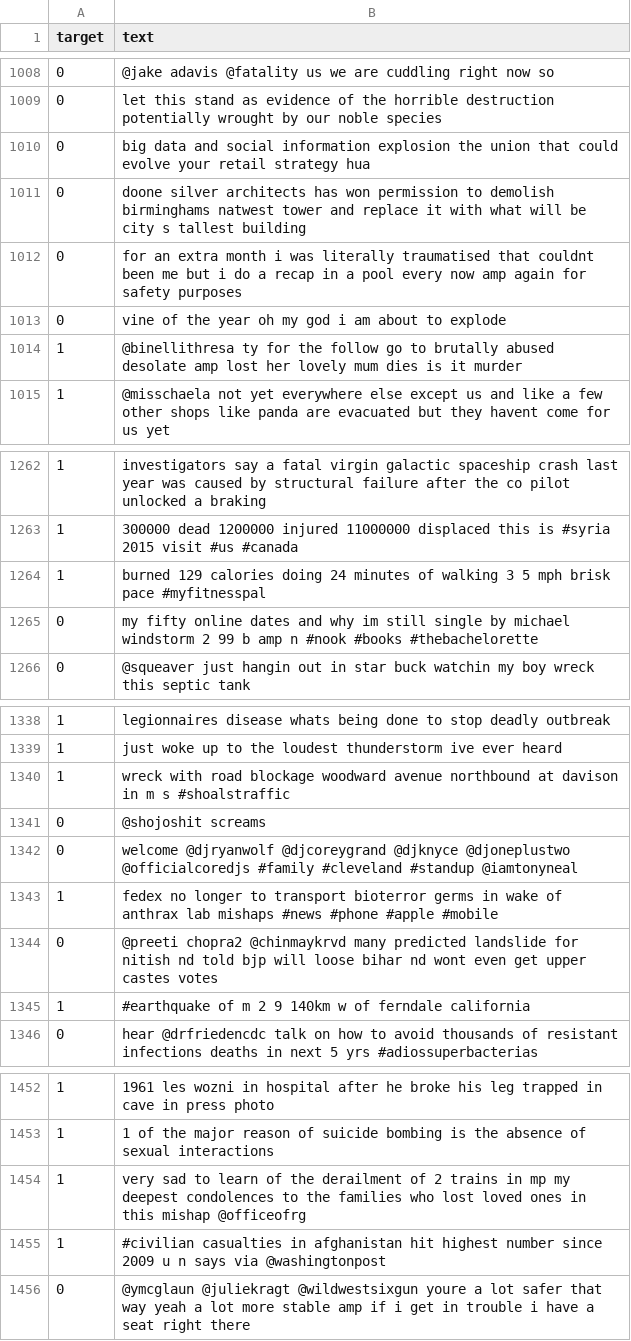
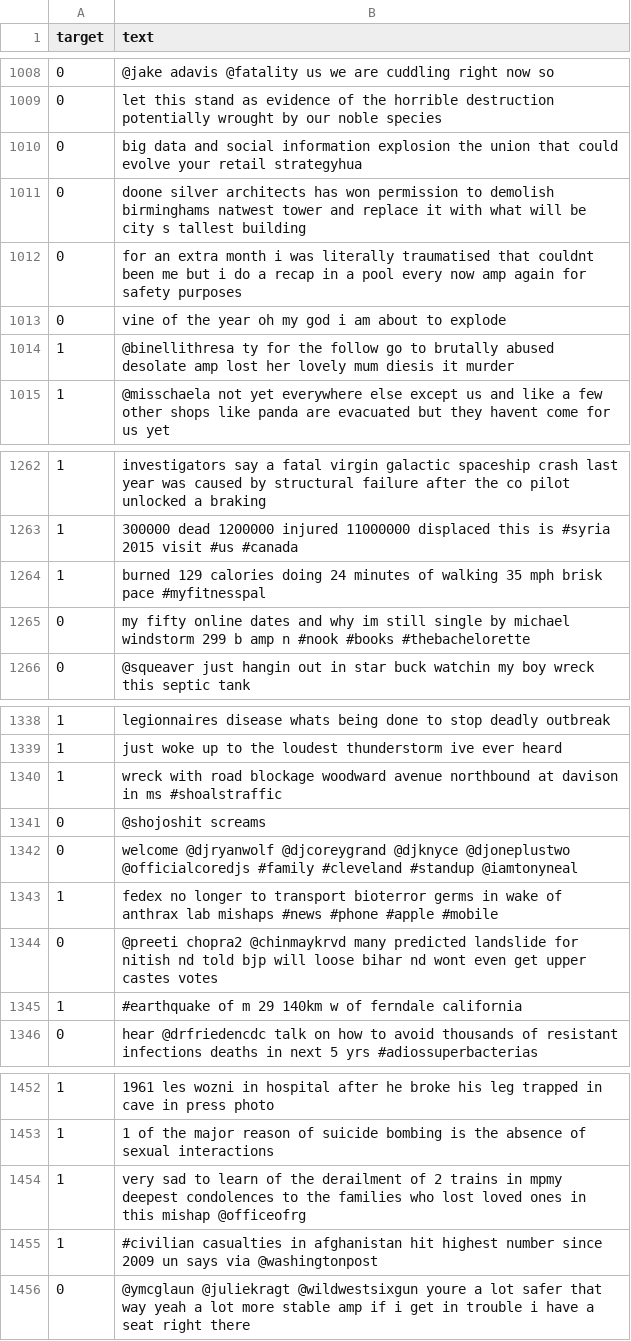
Before and after one commit to dkang9503/CS224N_WIN20, a CSV file: data/test.csv, drawn as a sheet; only a part is shown, gaps mark what is left out; the diff covers the shown part only.

Commit message:
fixed train/test/val data

```diff
--- a/data/test.csv
+++ b/data/test.csv
@@ -1009,3 +1009,3 @@ target,text
 0,let this stand as evidence of the horrible destruction potentially wrought by our noble species
-0,big data and social information explosion the union that could evolve your retail strategy hua
+0,big data and social information explosion the union that could evolve your retail strategyhua
 0,doone silver architects has won permission to demolish birminghams natwest tower and replace it with what will be city s tallest building
@@ -1013,3 +1013,3 @@ target,text
 0,vine of the year oh my god i am about to explode
-1,@binellithresa ty for the follow go to brutally abused desolate amp lost her lovely mum dies is it murder
+1,@binellithresa ty for the follow go to brutally abused desolate amp lost her lovely mum diesis it murder
 1,@misschaela not yet everywhere else except us and like a few other shops like panda are evacuated but they havent come for us yet
@@ -1263,4 +1263,4 @@ target,text
 1,300000 dead 1200000 injured 11000000 displaced this is #syria 2015 visit #us #canada
-1,burned 129 calories doing 24 minutes of walking 3 5 mph brisk pace #myfitnesspal
-0,my fifty online dates and why im still single by michael windstorm 2 99 b amp n #nook #books #thebachelorette
+1,burned 129 calories doing 24 minutes of walking 35 mph brisk pace #myfitnesspal
+0,my fifty online dates and why im still single by michael windstorm 299 b amp n #nook #books #thebachelorette
 0,@squeaver just hangin out in star buck watchin my boy wreck this septic tank
@@ -1339,3 +1339,3 @@ target,text
 1,just woke up to the loudest thunderstorm ive ever heard
-1,wreck with road blockage woodward avenue northbound at davison in m s #shoalstraffic
+1,wreck with road blockage woodward avenue northbound at davison in ms #shoalstraffic
 0,@shojoshit screams
@@ -1344,3 +1344,3 @@ target,text
 0,@preeti chopra2 @chinmaykrvd many predicted landslide for nitish nd told bjp will loose bihar nd wont even get upper castes votes
-1,#earthquake of m 2 9 140km w of ferndale california
+1,#earthquake of m 29 140km w of ferndale california
 0,hear @drfriedencdc talk on how to avoid thousands of resistant infections deaths in next 5 yrs #adiossuperbacterias
@@ -1453,4 +1453,4 @@ target,text
 1,1 of the major reason of suicide bombing is the absence of sexual interactions
-1,very sad to learn of the derailment of 2 trains in mp my deepest condolences to the families who lost loved ones in this mishap @officeofrg
-1,#civilian casualties in afghanistan hit highest number since 2009 u n says via @washingtonpost
+1,very sad to learn of the derailment of 2 trains in mpmy deepest condolences to the families who lost loved ones in this mishap @officeofrg
+1,#civilian casualties in afghanistan hit highest number since 2009 un says via @washingtonpost
 0,@ymcglaun @juliekragt @wildwestsixgun youre a lot safer that way yeah a lot more stable amp if i get in trouble i have a seat right there
```
Also changed, not shown: 66 edited cells elsewhere in this file, data/train.csv, data/valid.csv, 1 other file.
